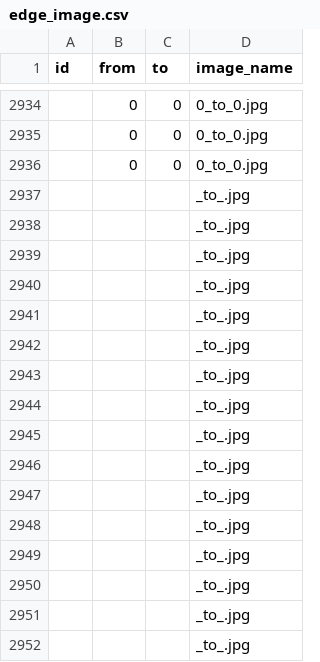
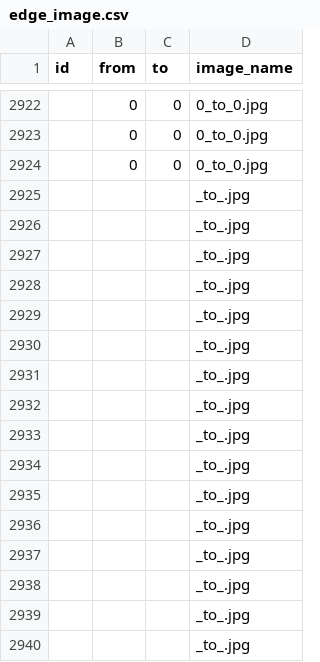
Before and after one commit to SenARMapOrg/SenARMapProject_2026, a CSV file: data/edge_image.csv, drawn as a sheet; only a part is shown, gaps mark what is left out; the shorter side is filled out with more unchanged rows; the diff covers the shown part only; the diff names each change by its address in the sheet, - before the commit and + after, or states it on an @@ line.

```diff
--- a/data/edge_image.csv
+++ b/data/edge_image.csv
+row 2925:  |  |  | _to_.jpg
+row 2926:  |  |  | _to_.jpg
+row 2927:  |  |  | _to_.jpg
+row 2928:  |  |  | _to_.jpg
+row 2929:  |  |  | _to_.jpg
+row 2930:  |  |  | _to_.jpg
+row 2931:  |  |  | _to_.jpg
+row 2932:  |  |  | _to_.jpg
+row 2933:  |  |  | _to_.jpg
+row 2934:  |  |  | _to_.jpg
+row 2935:  |  |  | _to_.jpg
+row 2936:  |  |  | _to_.jpg
```
Also changed, not shown: 12 removed rows and 107 edited cells elsewhere in this file.
